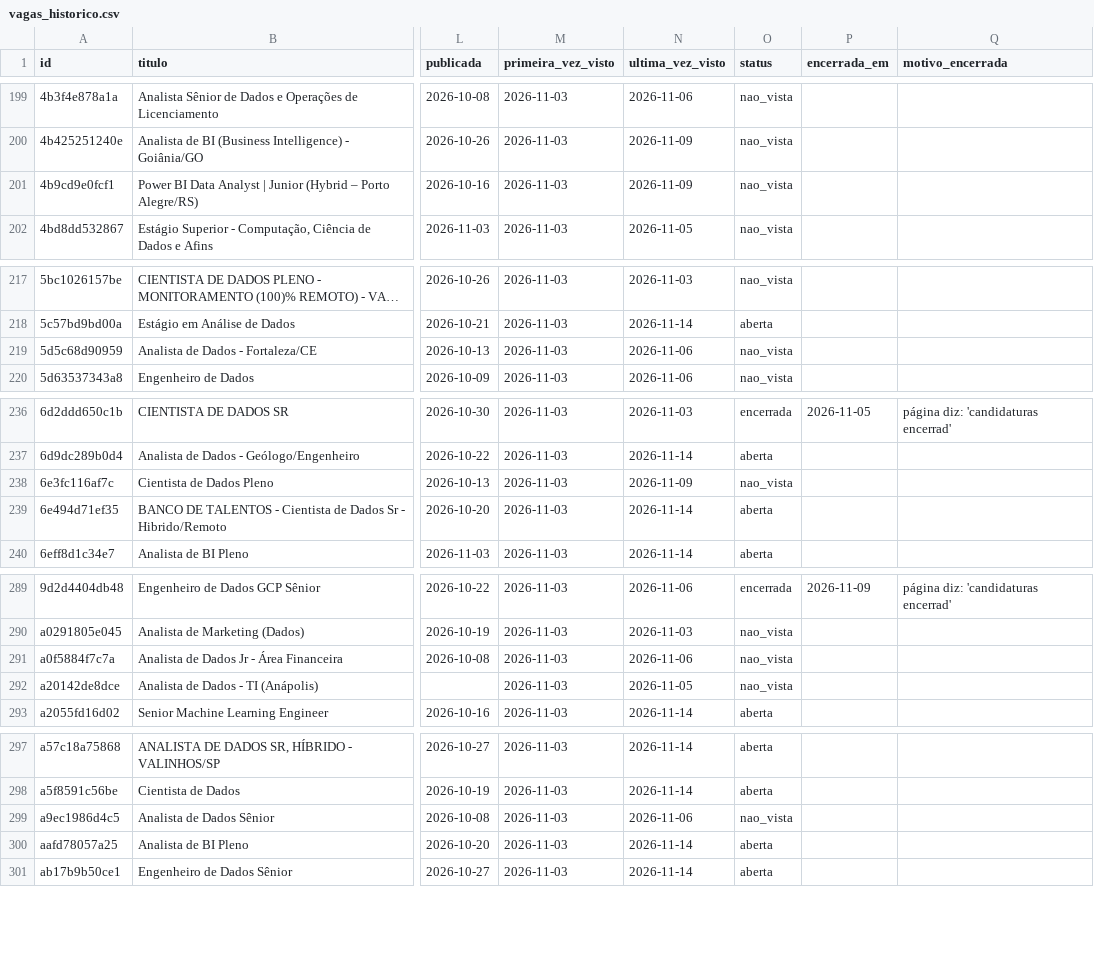
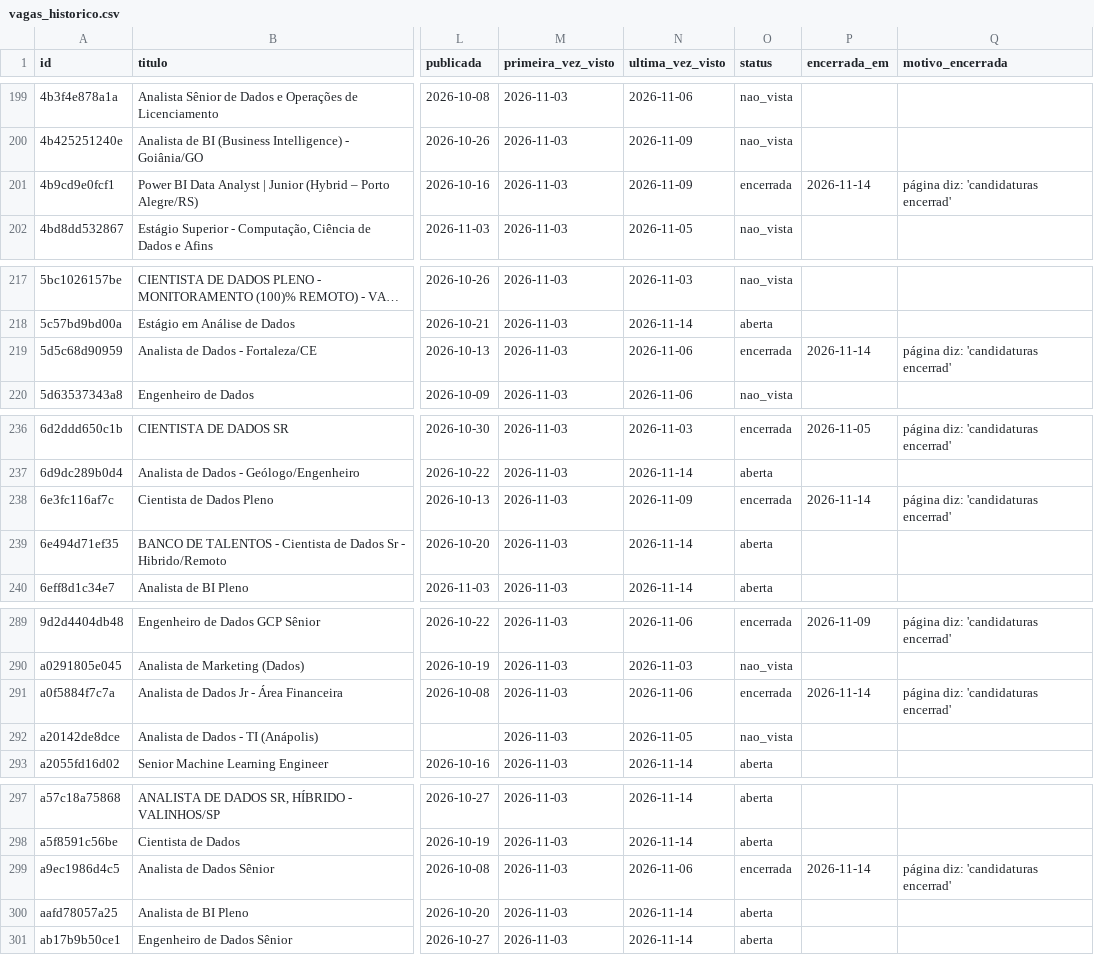
Before and after one commit to wuldson-franco/nerd-data-lab-vagas, a CSV file: dados/vagas_historico.csv, drawn as a sheet; only a part is shown, gaps mark what is left out; long unchanged cells end in …; the diff covers the shown part only; the diff names each change by its address in the sheet, - before the commit and + after, or states it on an @@ line.

```diff
--- a/dados/vagas_historico.csv
+++ b/dados/vagas_historico.csv
-O201 (status): nao_vista
+O201 (status): encerrada
-P201 (encerrada_em): (empty)
+P201 (encerrada_em): 2026-11-14
-Q201 (motivo_encerrada): (empty)
+Q201 (motivo_encerrada): página diz: 'candidaturas encerrad'
-O219 (status): nao_vista
+O219 (status): encerrada
-P219 (encerrada_em): (empty)
+P219 (encerrada_em): 2026-11-14
-Q219 (motivo_encerrada): (empty)
+Q219 (motivo_encerrada): página diz: 'candidaturas encerrad'
-O238 (status): nao_vista
+O238 (status): encerrada
-P238 (encerrada_em): (empty)
+P238 (encerrada_em): 2026-11-14
-Q238 (motivo_encerrada): (empty)
+Q238 (motivo_encerrada): página diz: 'candidaturas encerrad'
-O291 (status): nao_vista
+O291 (status): encerrada
-P291 (encerrada_em): (empty)
+P291 (encerrada_em): 2026-11-14
-Q291 (motivo_encerrada): (empty)
+Q291 (motivo_encerrada): página diz: 'candidaturas encerrad'
-O299 (status): nao_vista
+O299 (status): encerrada
-P299 (encerrada_em): (empty)
+P299 (encerrada_em): 2026-11-14
-Q299 (motivo_encerrada): (empty)
+Q299 (motivo_encerrada): página diz: 'candidaturas encerrad'
```
Also changed, not shown: 54 edited cells elsewhere in this file, 2 other files.
